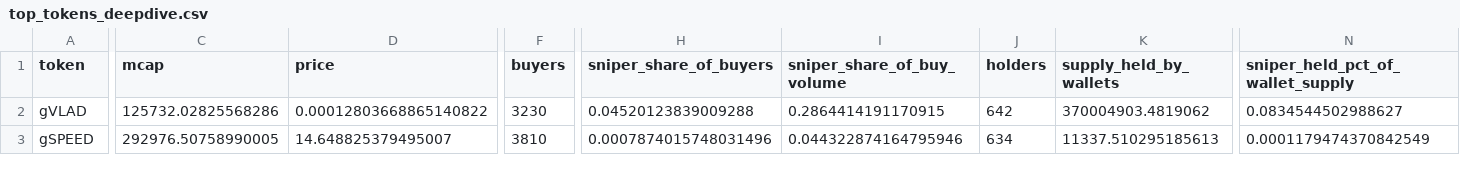
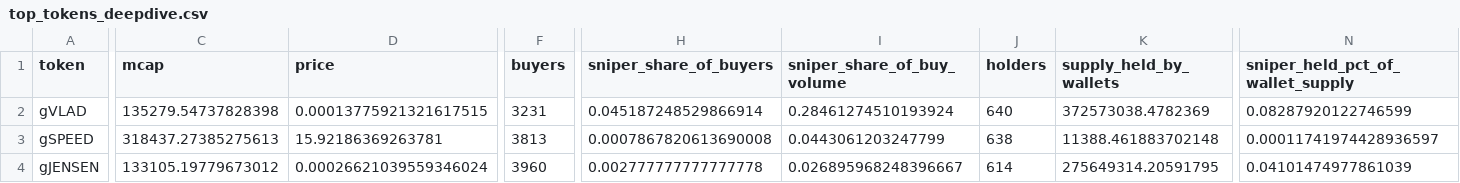
Before and after one commit to ozzyxbt/grail-analytics, a CSV file: out/top_tokens_deepdive.csv, drawn as a sheet; only a part is shown, gaps mark what is left out; rows hold the shown columns only; the diff covers the shown part only; the diff names each change by its address in the sheet, - before the commit and + after, or states it on an @@ line.

```diff
--- a/out/top_tokens_deepdive.csv
+++ b/out/top_tokens_deepdive.csv
-C2 (mcap): 125732.02825568286
+C2 (mcap): 135279.54737828398
-D2 (price): 0.00012803668865140822
+D2 (price): 0.00013775921321617515
-F2 (buyers): 3230
+F2 (buyers): 3231
-H2 (sniper_share_of_buyers): 0.04520123839009288
+H2 (sniper_share_of_buyers): 0.045187248529866914
-I2 (sniper_share_of_buy_volume): 0.2864414191170915
+I2 (sniper_share_of_buy_volume): 0.28461274510193924
-J2 (holders): 642
+J2 (holders): 640
-K2 (supply_held_by_wallets): 370004903.4819062
+K2 (supply_held_by_wallets): 372573038.4782369
-N2 (sniper_held_pct_of_wallet_supply): 0.0834544502988627
+N2 (sniper_held_pct_of_wallet_supply): 0.08287920122746599
-C3 (mcap): 292976.50758990005
+C3 (mcap): 318437.27385275613
-D3 (price): 14.648825379495007
+D3 (price): 15.92186369263781
-F3 (buyers): 3810
+F3 (buyers): 3813
-H3 (sniper_share_of_buyers): 0.0007874015748031496
+H3 (sniper_share_of_buyers): 0.0007867820613690008
-I3 (sniper_share_of_buy_volume): 0.044322874164795946
+I3 (sniper_share_of_buy_volume): 0.0443061203247799
-J3 (holders): 634
+J3 (holders): 638
-K3 (supply_held_by_wallets): 11337.510295185613
+K3 (supply_held_by_wallets): 11388.461883702148
-N3 (sniper_held_pct_of_wallet_supply): 0.0001179474370842549
+N3 (sniper_held_pct_of_wallet_supply): 0.00011741974428936597
+row 4: gJENSEN | 133105.19779673012 | 0.00026621039559346024 | 3960 | 0.002777777777777778 | 0.026895968248396667 | 614 | 275649314.20591795 | 0.04101474977861039
```
Also changed, not shown: 1 removed row and 32 edited cells elsewhere in this file, out/exclusive_mint_cohorts.csv, out/grailist.csv, 17 other files.
